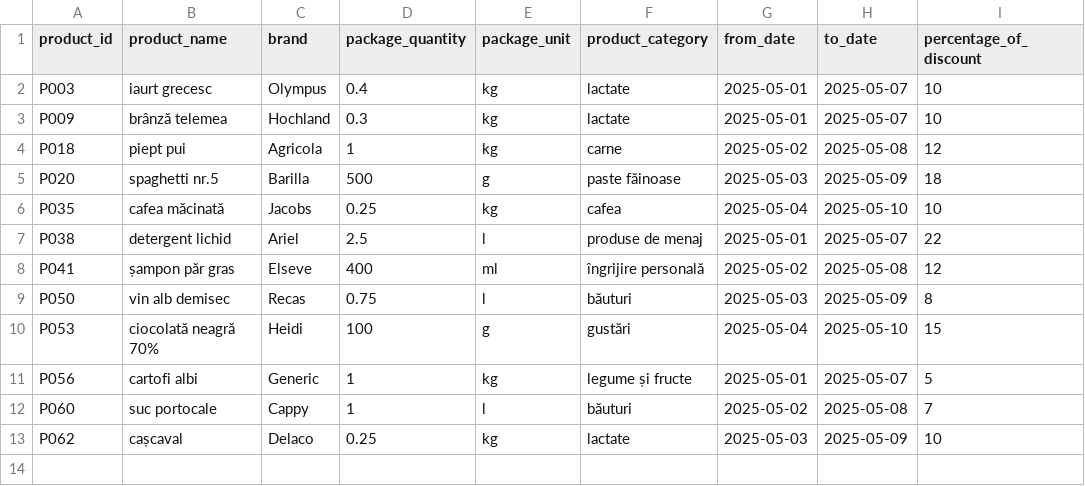
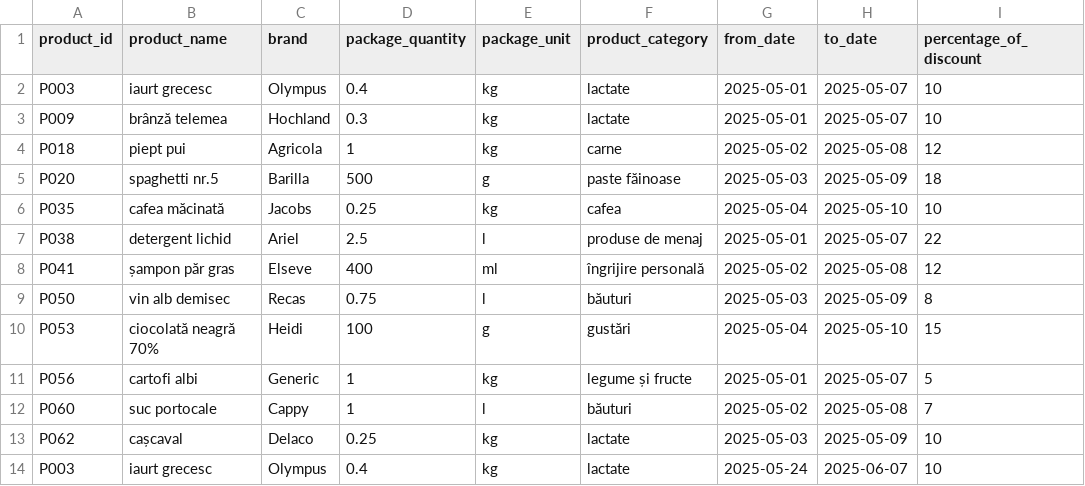
Before and after one commit to LupeanAlexandru/price-comparator-market, a CSV file: src/main/resources/csv/kaufland_discounts_2025-05-01.csv, drawn as a sheet; the diff names each change by its address in the sheet, - before the commit and + after, or states it on an @@ line.

```diff
--- a/src/main/resources/csv/kaufland_discounts_2025-05-01.csv
+++ b/src/main/resources/csv/kaufland_discounts_2025-05-01.csv
+row 14: P003 | iaurt grecesc | Olympus | 0.4 | kg | lactate | 2025-05-24 | 2025-06-07 | 10
```
Also changed, not shown: src/main/resources/csv/kaufland_2025-05-08.csv, src/main/resources/csv/lidl_2025-05-08.csv, 13 other files.
